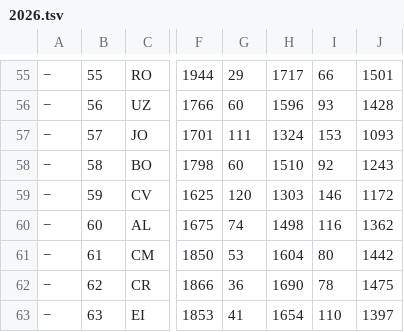
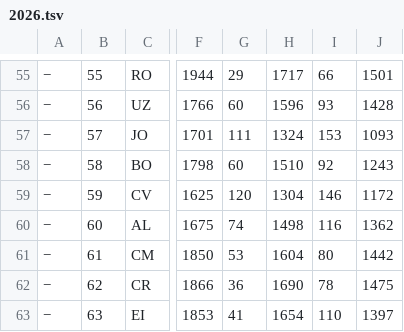
Before and after one commit to nomastudioai/prode, a TSV file: .claude/skills/prediccion-mundial-2026/data/2026.tsv, drawn as a sheet; only a part is shown, gaps mark what is left out; the diff covers the shown part only; the diff names each change by its address in the sheet, - before the commit and + after, or states it on an @@ line.

```diff
--- a/.claude/skills/prediccion-mundial-2026/data/2026.tsv
+++ b/.claude/skills/prediccion-mundial-2026/data/2026.tsv
-H59: 1303
+H59: 1304
```
Also changed, not shown: 38 edited cells elsewhere in this file, 1 other file.
